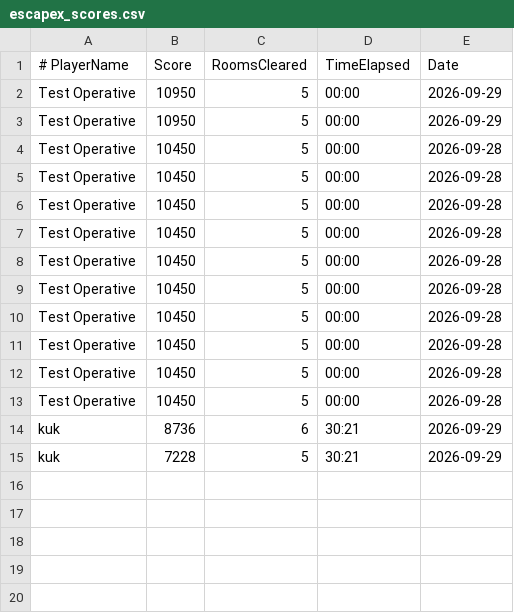
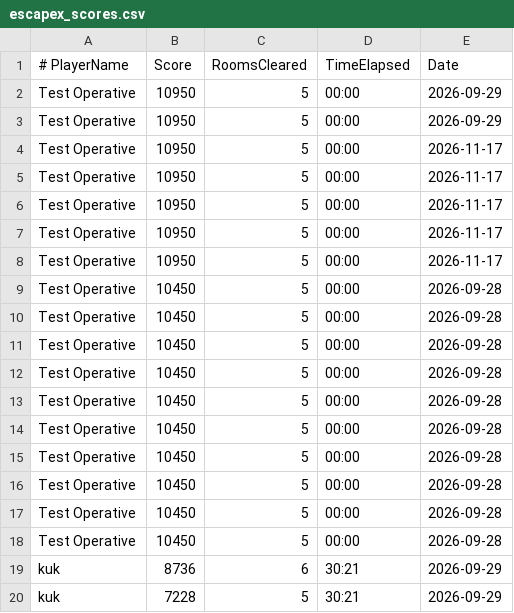
Before and after one commit to krantikadam2601-collab/EscapeX11, a CSV file: escapex_scores.csv, drawn as a sheet.

```diff
--- a/escapex_scores.csv
+++ b/escapex_scores.csv
@@ -3,2 +3,7 @@ Test Operative,10950,5,00:00,2026-09-29
 Test Operative,10950,5,00:00,2026-09-29
+Test Operative,10950,5,00:00,2026-11-17
+Test Operative,10950,5,00:00,2026-11-17
+Test Operative,10950,5,00:00,2026-11-17
+Test Operative,10950,5,00:00,2026-11-17
+Test Operative,10950,5,00:00,2026-11-17
 Test Operative,10450,5,00:00,2026-09-28
```
Also changed, not shown: 29 other files.
